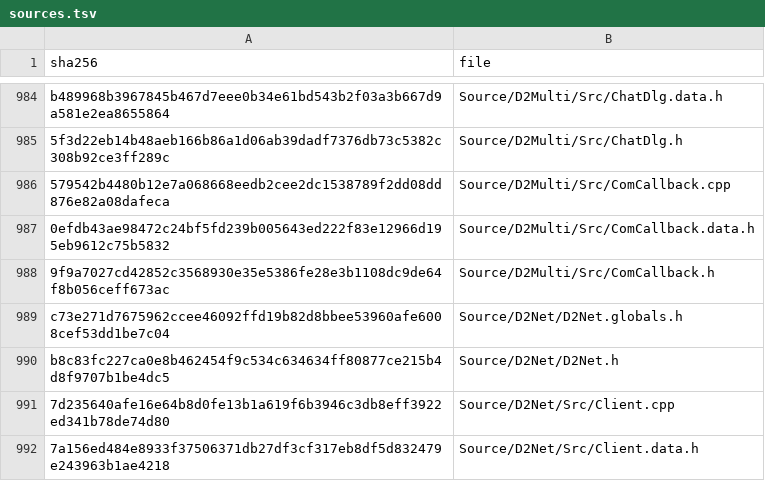
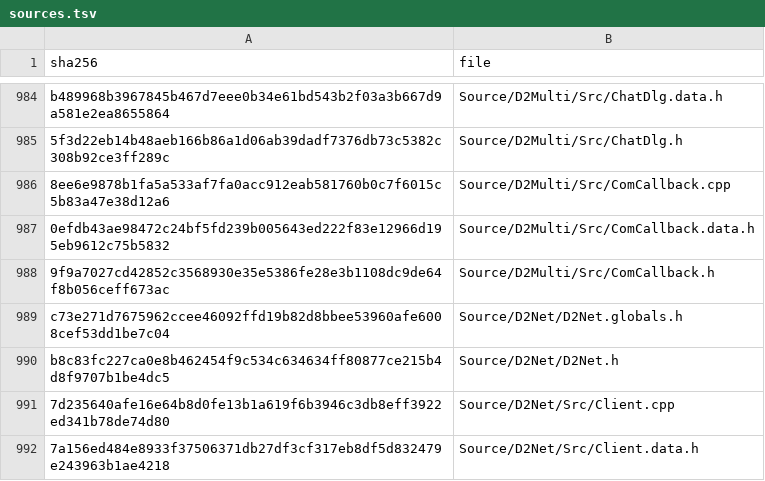
Before and after one commit to jaenster/redivivus, a TSV file: asm_matching/msvc8/translated/sources.tsv, drawn as a sheet; only a part is shown, gaps mark what is left out.

Commit message:
chore: refresh the VC8 translation for Source/D2Multi/Src/ComCallback

```diff
--- a/asm_matching/msvc8/translated/sources.tsv
+++ b/asm_matching/msvc8/translated/sources.tsv
@@ -985,3 +985,3 @@ b489968b3967845b467d7eee0b34e61bd543b2f03a3b667d9a581e2ea8655864	Source/D2Multi/
 5f3d22eb14b48aeb166b86a1d06ab39dadf7376db73c5382c308b92ce3ff289c	Source/D2Multi/Src/ChatDlg.h
-579542b4480b12e7a068668eedb2cee2dc1538789f2dd08dd876e82a08dafeca	Source/D2Multi/Src/ComCallback.cpp
+8ee6e9878b1fa5a533af7fa0acc912eab581760b0c7f6015c5b83a47e38d12a6	Source/D2Multi/Src/ComCallback.cpp
 0efdb43ae98472c24bf5fd239b005643ed222f83e12966d195eb9612c75b5832	Source/D2Multi/Src/ComCallback.data.h
```
Also changed, not shown: 1 other file.
